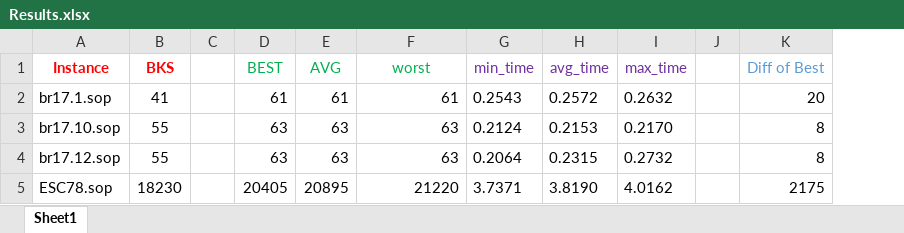
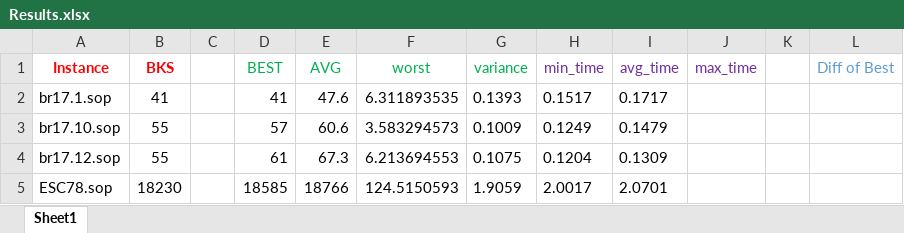
Before and after one commit to salehafzoon/Advanced_Algorithms, an Excel workbook: hw3_Tabu search/Results.xlsx, sheet Sheet1, drawn as a sheet; only a part is shown; values as stored, in another font and other column widths than the file's, no borders; addresses are those after the commit; the diff covers the shown part only; the diff names each change by its address in the sheet, - before the commit and + after, or states it on an @@ line.

Commit message:
working on ploting cost per tabu size

```diff
--- a/hw3_Tabu search/Results.xlsx (sheet Sheet1)
+++ b/hw3_Tabu search/Results.xlsx (sheet Sheet1)
+column G (variance), rows 2-5: 0.1393 | 0.1009 | 0.1075 | 1.9059
-D2 (BEST): 61
+D2 (BEST): 41
-E2 (AVG): 61
+E2 (AVG): 47.6
-F2 (worst): 61
+F2 (worst): 6.311893535
-H2 (min_time): 0.2543
+H2 (min_time): 0.1517
-I2 (avg_time): 0.2572
+I2 (avg_time): 0.1717
-J2 (max_time): 0.2632
+J2 (max_time): (empty)
-L2 (Diff of Best): 20
+L2 (Diff of Best): (empty)
-D3 (BEST): 63
+D3 (BEST): 57
-E3 (AVG): 63
+E3 (AVG): 60.6
-F3 (worst): 63
+F3 (worst): 3.583294573
-H3 (min_time): 0.2124
+H3 (min_time): 0.1249
-I3 (avg_time): 0.2153
+I3 (avg_time): 0.1479
-J3 (max_time): 0.2170
+J3 (max_time): (empty)
-L3:L4 (Diff of Best): 8
+L3:L4 (Diff of Best): (empty)
-D4 (BEST): 63
+D4 (BEST): 61
-E4 (AVG): 63
+E4 (AVG): 67.3
-F4 (worst): 63
+F4 (worst): 6.213694553
-H4 (min_time): 0.2064
+H4 (min_time): 0.1204
-I4 (avg_time): 0.2315
+I4 (avg_time): 0.1309
-J4 (max_time): 0.2732
+J4 (max_time): (empty)
-D5 (BEST): 20405
+D5 (BEST): 18585
-E5 (AVG): 20895
+E5 (AVG): 18766
-F5 (worst): 21220
+F5 (worst): 124.5150593
-H5 (min_time): 3.7371
+H5 (min_time): 2.0017
-I5 (avg_time): 3.8190
+I5 (avg_time): 2.0701
-J5 (max_time): 4.0162
+J5 (max_time): (empty)
-L5 (Diff of Best): 2175
+L5 (Diff of Best): (empty)
```
Also changed, not shown: 355 edited cells elsewhere in this sheet, 5 other files.
